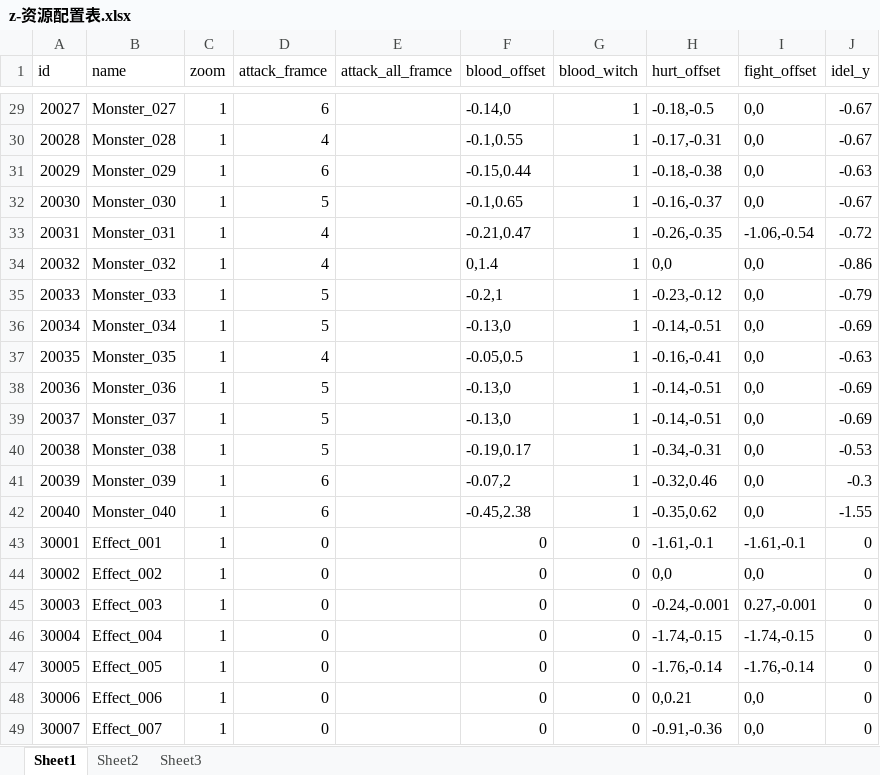
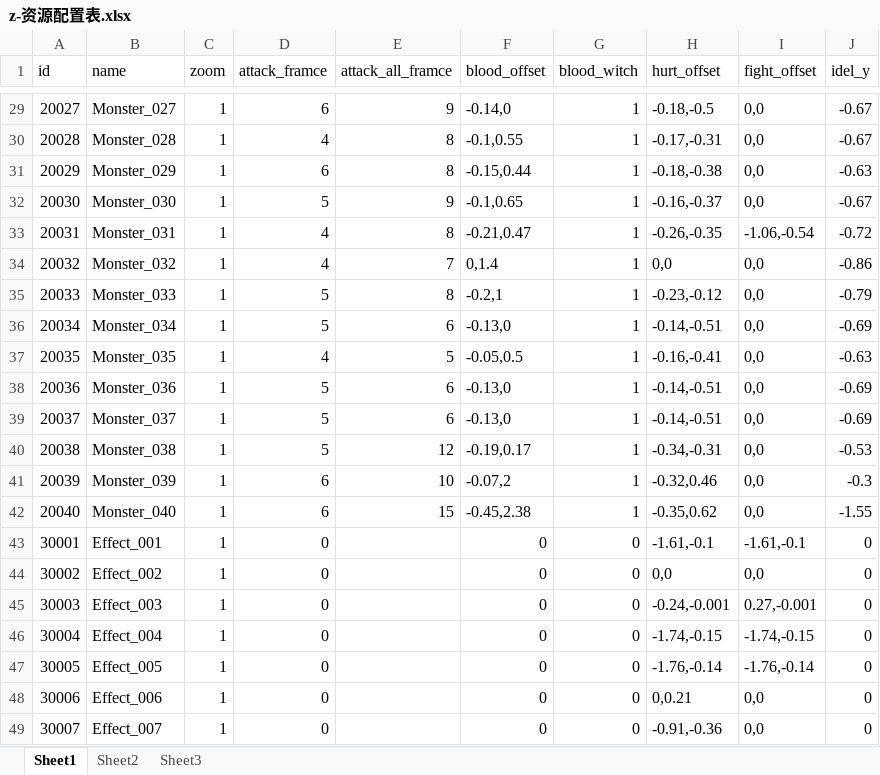
Before and after one commit to a1321253646/ourGame, an Excel workbook: other/配置表/z-资源配置表.xlsx, sheet Sheet1, drawn as a sheet; only a part is shown, gaps mark what is left out; values as stored, in another font and other column widths than the file's, no borders; the diff covers the shown part only; the diff names each change by its address in the sheet, - before the commit and + after, or states it on an @@ line.

```diff
--- a/other/配置表/z-资源配置表.xlsx (sheet Sheet1)
+++ b/other/配置表/z-资源配置表.xlsx (sheet Sheet1)
-E29 (attack_all_framce): (empty)
+E29 (attack_all_framce): 9
-E30:E31 (attack_all_framce): (empty)
+E30:E31 (attack_all_framce): 8
-E32 (attack_all_framce): (empty)
+E32 (attack_all_framce): 9
-E33 (attack_all_framce): (empty)
+E33 (attack_all_framce): 8
-E34 (attack_all_framce): (empty)
+E34 (attack_all_framce): 7
-E35 (attack_all_framce): (empty)
+E35 (attack_all_framce): 8
-E36 (attack_all_framce): (empty)
+E36 (attack_all_framce): 6
-E37 (attack_all_framce): (empty)
+E37 (attack_all_framce): 5
-E38:E39 (attack_all_framce): (empty)
+E38:E39 (attack_all_framce): 6
-E40 (attack_all_framce): (empty)
+E40 (attack_all_framce): 12
-E41 (attack_all_framce): (empty)
+E41 (attack_all_framce): 10
-E42 (attack_all_framce): (empty)
+E42 (attack_all_framce): 15
```
Also changed, not shown: 27 edited cells elsewhere in this sheet, 6 other files.
